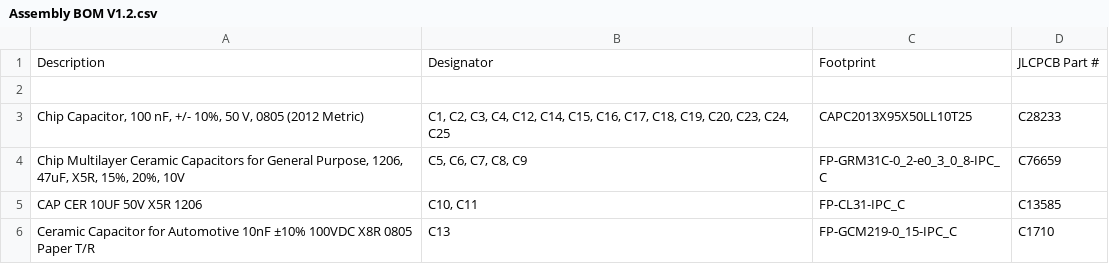
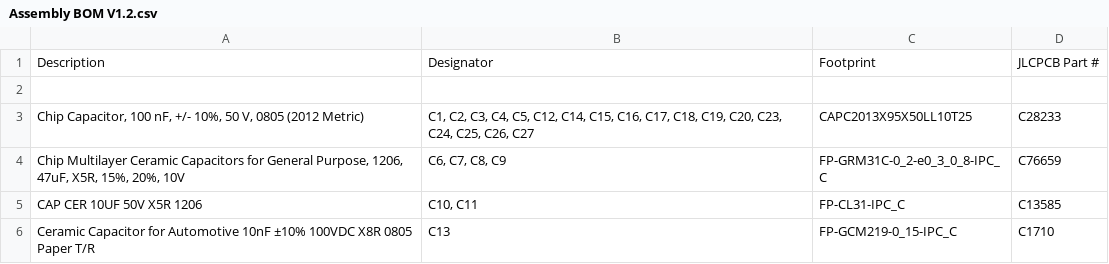
Before and after one commit to gugan73715/10-Channel-STM32-Nucelo-and-Nano-based-18650-lithium-Cell-Characterization-Board, a CSV file: V1/Hardware/V1.2/Deliverables/Assembly BOM V1.2.csv, drawn as a sheet; only a part is shown.

Commit message:
Final Design with Notes and Hierarchial sheets and errors fixed

```diff
--- a/V1/Hardware/V1.2/Deliverables/Assembly BOM V1.2.csv
+++ b/V1/Hardware/V1.2/Deliverables/Assembly BOM V1.2.csv
@@ -2,4 +2,4 @@ Description,Designator,Footprint,JLCPCB Part #
 ,,,
-"Chip Capacitor, 100 nF, +/- 10%, 50 V, 0805 (2012 Metric)","C1, C2, C3, C4, C12, C14, C15, C16, C17, C18, C19, C20, C23, C24, C25",CAPC2013X95X50LL10T25,C28233
-"Chip Multilayer Ceramic Capacitors for General Purpose, 1206, 47uF, X5R, 15%, 20%, 10V","C5, C6, C7, C8, C9",FP-GRM31C-0_2-e0_3_0_8-IPC_C,C76659
+"Chip Capacitor, 100 nF, +/- 10%, 50 V, 0805 (2012 Metric)","C1, C2, C3, C4, C5, C12, C14, C15, C16, C17, C18, C19, C20, C23, C24, C25, C26, C27",CAPC2013X95X50LL10T25,C28233
+"Chip Multilayer Ceramic Capacitors for General Purpose, 1206, 47uF, X5R, 15%, 20%, 10V","C6, C7, C8, C9",FP-GRM31C-0_2-e0_3_0_8-IPC_C,C76659
 CAP CER 10UF 50V X5R 1206,"C10, C11",FP-CL31-IPC_C,C13585
```
Also changed, not shown: 31 other files.
